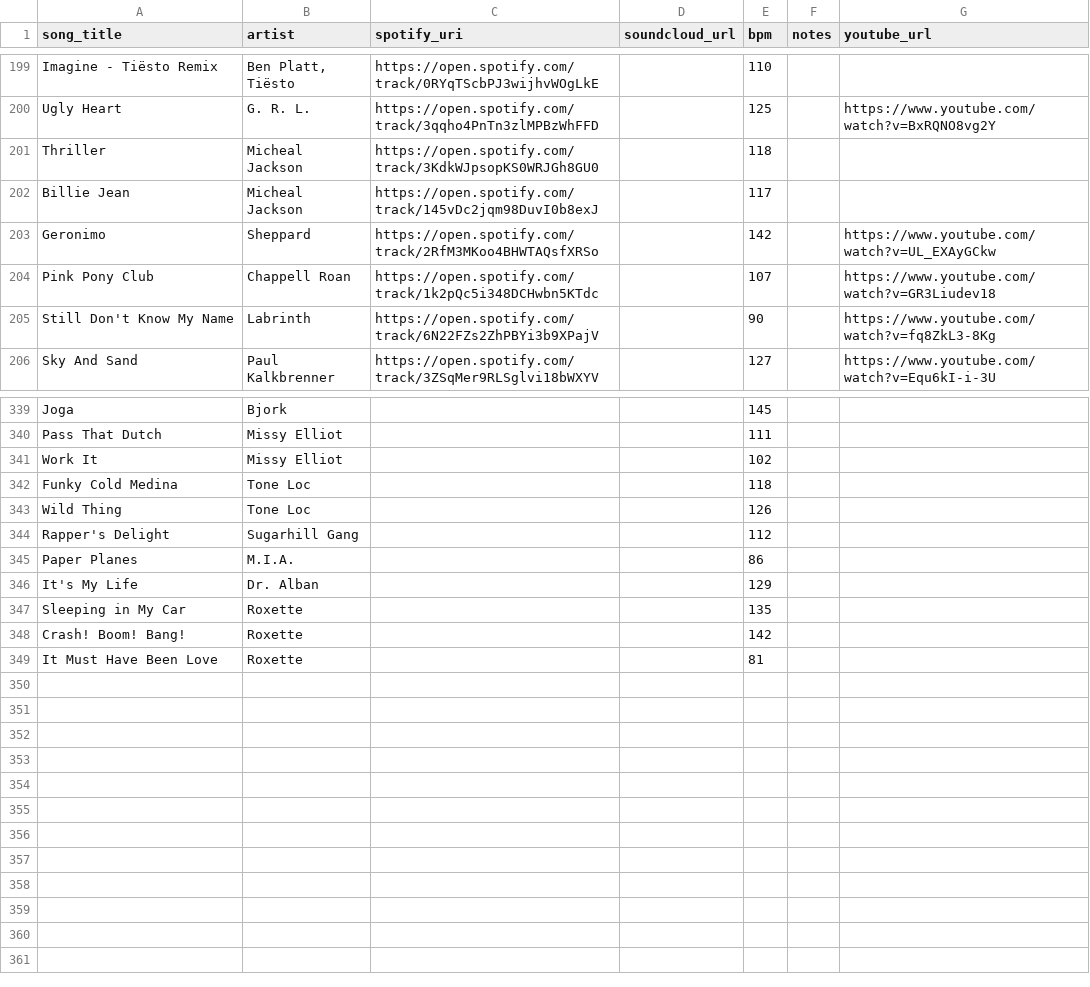
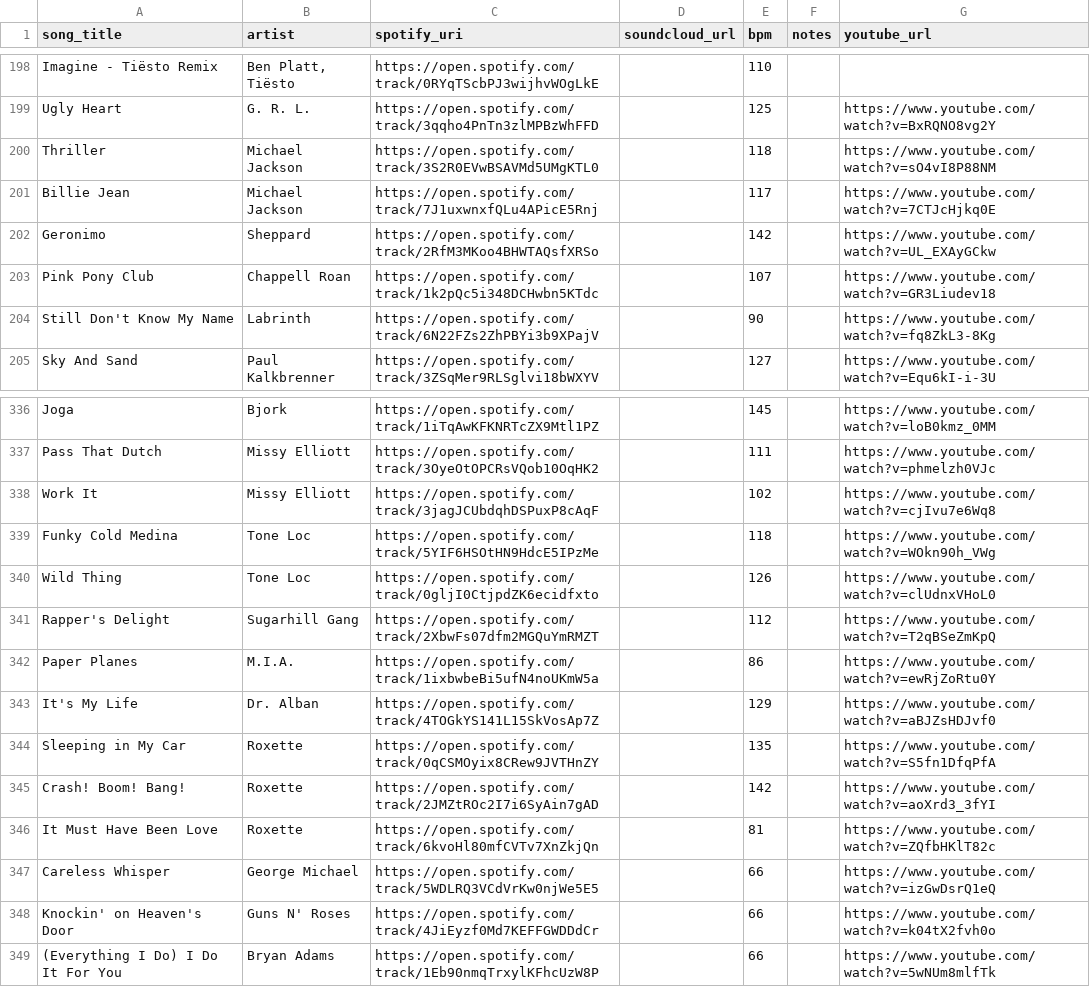
Before and after one commit to l-m-thole/beats-per-million, a CSV file: data/song_library.csv, drawn as a sheet; only a part is shown, gaps mark what is left out; addresses are those after the commit; the diff covers the shown part only; the diff names each change by its address in the sheet, - before the commit and + after, or states it on an @@ line.

```diff
--- a/data/song_library.csv
+++ b/data/song_library.csv
-B200:B201 (artist): Micheal Jackson
+B200:B201 (artist): Michael Jackson
-C200 (spotify_uri): https://open.spotify.com/track/3KdkWJpsopKS0WRJGh8GU0
+C200 (spotify_uri): https://open.spotify.com/track/3S2R0EVwBSAVMd5UMgKTL0
-G200 (youtube_url): (empty)
+G200 (youtube_url): https://www.youtube.com/watch?v=sO4vI8P88NM
-C201 (spotify_uri): https://open.spotify.com/track/145vDc2jqm98DuvI0b8exJ
+C201 (spotify_uri): https://open.spotify.com/track/7J1uxwnxfQLu4APicE5Rnj
-G201 (youtube_url): (empty)
+G201 (youtube_url): https://www.youtube.com/watch?v=7CTJcHjkq0E
-C336 (spotify_uri): (empty)
+C336 (spotify_uri): https://open.spotify.com/track/1iTqAwKFKNRTcZX9Mtl1PZ
-G336 (youtube_url): (empty)
+G336 (youtube_url): https://www.youtube.com/watch?v=loB0kmz_0MM
-B337:B338 (artist): Missy Elliot
+B337:B338 (artist): Missy Elliott
-C337 (spotify_uri): (empty)
+C337 (spotify_uri): https://open.spotify.com/track/3OyeOtOPCRsVQob10OqHK2
-G337 (youtube_url): (empty)
+G337 (youtube_url): https://www.youtube.com/watch?v=phmelzh0VJc
-C338 (spotify_uri): (empty)
+C338 (spotify_uri): https://open.spotify.com/track/3jagJCUbdqhDSPuxP8cAqF
-G338 (youtube_url): (empty)
+G338 (youtube_url): https://www.youtube.com/watch?v=cjIvu7e6Wq8
-C339 (spotify_uri): (empty)
+C339 (spotify_uri): https://open.spotify.com/track/5YIF6HSOtHN9HdcE5IPzMe
-G339 (youtube_url): (empty)
+G339 (youtube_url): https://www.youtube.com/watch?v=WOkn90h_VWg
-C340 (spotify_uri): (empty)
+C340 (spotify_uri): https://open.spotify.com/track/0gljI0CtjpdZK6ecidfxto
-G340 (youtube_url): (empty)
+G340 (youtube_url): https://www.youtube.com/watch?v=clUdnxVHoL0
-C341 (spotify_uri): (empty)
+C341 (spotify_uri): https://open.spotify.com/track/2XbwFs07dfm2MGQuYmRMZT
-G341 (youtube_url): (empty)
+G341 (youtube_url): https://www.youtube.com/watch?v=T2qBSeZmKpQ
-C342 (spotify_uri): (empty)
+C342 (spotify_uri): https://open.spotify.com/track/1ixbwbeBi5ufN4noUKmW5a
-G342 (youtube_url): (empty)
+G342 (youtube_url): https://www.youtube.com/watch?v=ewRjZoRtu0Y
-C343 (spotify_uri): (empty)
+C343 (spotify_uri): https://open.spotify.com/track/4TOGkYS141L15SkVosAp7Z
-G343 (youtube_url): (empty)
+G343 (youtube_url): https://www.youtube.com/watch?v=aBJZsHDJvf0
-C344 (spotify_uri): (empty)
+C344 (spotify_uri): https://open.spotify.com/track/0qCSMOyix8CRew9JVTHnZY
-G344 (youtube_url): (empty)
+G344 (youtube_url): https://www.youtube.com/watch?v=S5fn1DfqPfA
-C345 (spotify_uri): (empty)
+C345 (spotify_uri): https://open.spotify.com/track/2JMZtROc2I7i6SyAin7gAD
-G345 (youtube_url): (empty)
+G345 (youtube_url): https://www.youtube.com/watch?v=aoXrd3_3fYI
-C346 (spotify_uri): (empty)
+C346 (spotify_uri): https://open.spotify.com/track/6kvoHl80mfCVTv7XnZkjQn
-G346 (youtube_url): (empty)
+G346 (youtube_url): https://www.youtube.com/watch?v=ZQfbHKlT82c
+row 347: Careless Whisper | George Michael | https://open.spotify.com/track/5WDLRQ3VCdVrKw0njWe5E5 |  | 66 |  | https://www.youtube.com/watch?v=izGwDsrQ1eQ
+row 348: Knockin' on Heaven's Door | Guns N' Roses | https://open.spotify.com/track/4JiEyzf0Md7KEFFGWDDdCr |  | 66 |  | https://www.youtube.com/watch?v=k04tX2fvh0o
+row 349: (Everything I Do) I Do It For You | Bryan Adams | https://open.spotify.com/track/1Eb90nmqTrxylKFhcUzW8P |  | 66 |  | https://www.youtube.com/watch?v=5wNUm8mlfTk
```
Also changed, not shown: 3 removed rows and 59 edited cells elsewhere in this file, 13 other files.
